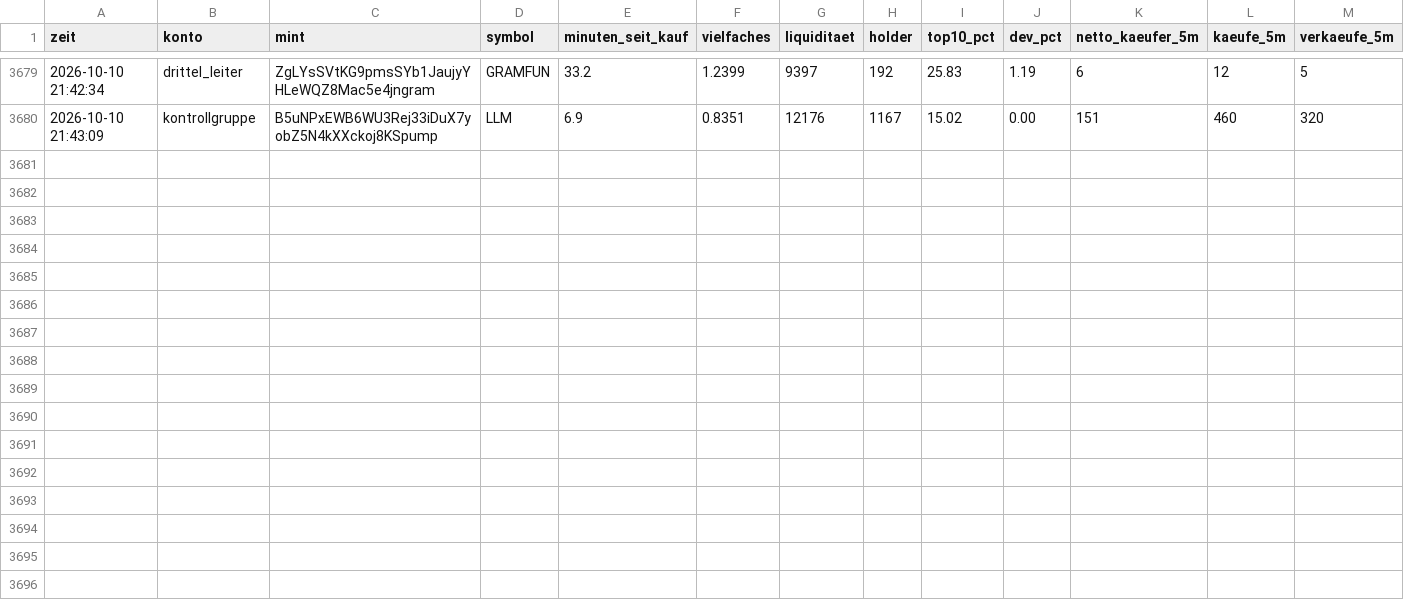
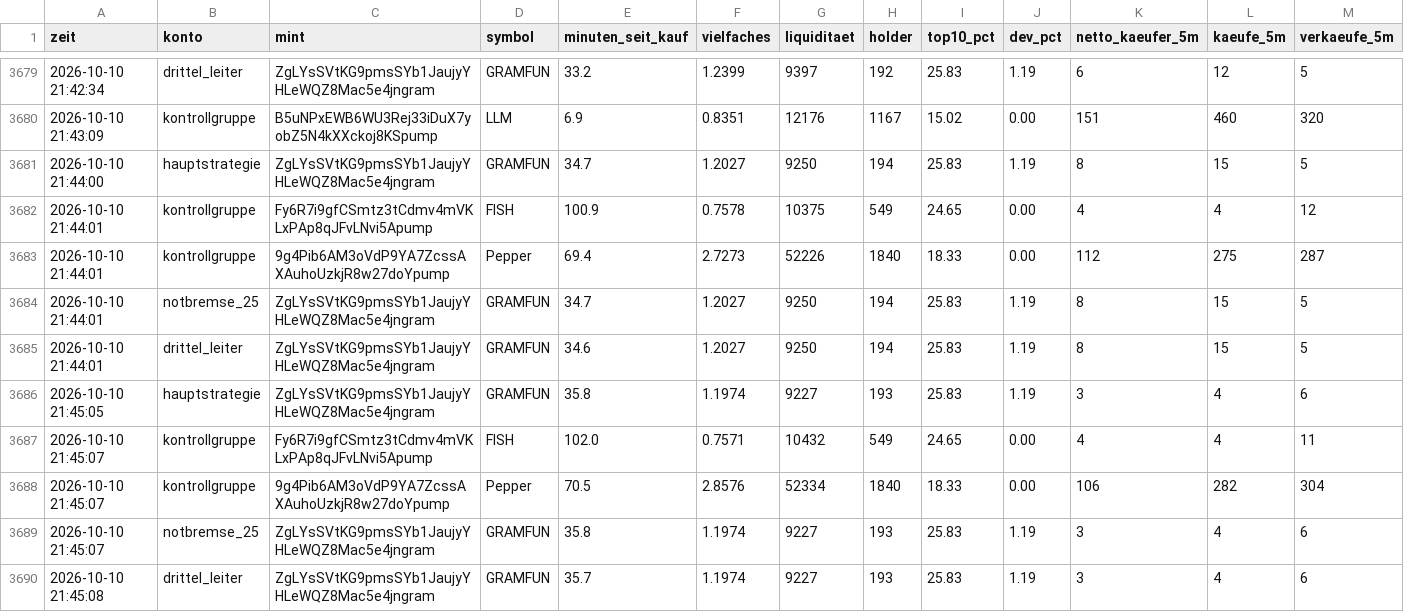
Before and after one commit to Jubosaurus/solana-meme-paperbot, a CSV file: flugschreiber/2026-10-10.csv, drawn as a sheet; only a part is shown, gaps mark what is left out; rows hold the shown columns only; the diff names each change by its address in the sheet, - before the commit and + after, or states it on an @@ line.

```diff
--- a/flugschreiber/2026-10-10.csv
+++ b/flugschreiber/2026-10-10.csv
+row 3681: 2026-10-10 21:44:00 | hauptstrategie | ZgLYsSVtKG9pmsSYb1JaujyYHLeWQZ8Mac5e4jngram | GRAMFUN | 34.7 | 1.2027 | 9250 | 194 | 25.83 | 1.19 | 8 | 15 | 5
+row 3682: 2026-10-10 21:44:01 | kontrollgruppe | Fy6R7i9gfCSmtz3tCdmv4mVKLxPAp8qJFvLNvi5Apump | FISH | 100.9 | 0.7578 | 10375 | 549 | 24.65 | 0.00 | 4 | 4 | 12
+row 3683: 2026-10-10 21:44:01 | kontrollgruppe | 9g4Pib6AM3oVdP9YA7ZcssAXAuhoUzkjR8w27doYpump | Pepper | 69.4 | 2.7273 | 52226 | 1840 | 18.33 | 0.00 | 112 | 275 | 287
+row 3684: 2026-10-10 21:44:01 | notbremse_25 | ZgLYsSVtKG9pmsSYb1JaujyYHLeWQZ8Mac5e4jngram | GRAMFUN | 34.7 | 1.2027 | 9250 | 194 | 25.83 | 1.19 | 8 | 15 | 5
+row 3685: 2026-10-10 21:44:01 | drittel_leiter | ZgLYsSVtKG9pmsSYb1JaujyYHLeWQZ8Mac5e4jngram | GRAMFUN | 34.6 | 1.2027 | 9250 | 194 | 25.83 | 1.19 | 8 | 15 | 5
+row 3686: 2026-10-10 21:45:05 | hauptstrategie | ZgLYsSVtKG9pmsSYb1JaujyYHLeWQZ8Mac5e4jngram | GRAMFUN | 35.8 | 1.1974 | 9227 | 193 | 25.83 | 1.19 | 3 | 4 | 6
+row 3687: 2026-10-10 21:45:07 | kontrollgruppe | Fy6R7i9gfCSmtz3tCdmv4mVKLxPAp8qJFvLNvi5Apump | FISH | 102.0 | 0.7571 | 10432 | 549 | 24.65 | 0.00 | 4 | 4 | 11
+row 3688: 2026-10-10 21:45:07 | kontrollgruppe | 9g4Pib6AM3oVdP9YA7ZcssAXAuhoUzkjR8w27doYpump | Pepper | 70.5 | 2.8576 | 52334 | 1840 | 18.33 | 0.00 | 106 | 282 | 304
+row 3689: 2026-10-10 21:45:07 | notbremse_25 | ZgLYsSVtKG9pmsSYb1JaujyYHLeWQZ8Mac5e4jngram | GRAMFUN | 35.8 | 1.1974 | 9227 | 193 | 25.83 | 1.19 | 3 | 4 | 6
+row 3690: 2026-10-10 21:45:08 | drittel_leiter | ZgLYsSVtKG9pmsSYb1JaujyYHLeWQZ8Mac5e4jngram | GRAMFUN | 35.7 | 1.1974 | 9227 | 193 | 25.83 | 1.19 | 3 | 4 | 6
```
Also changed, not shown: experimente/serien_devs/journal.csv, 17 other files.
